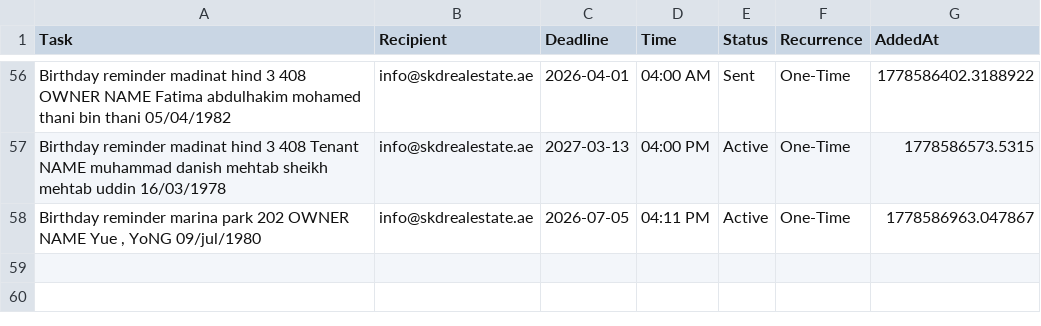
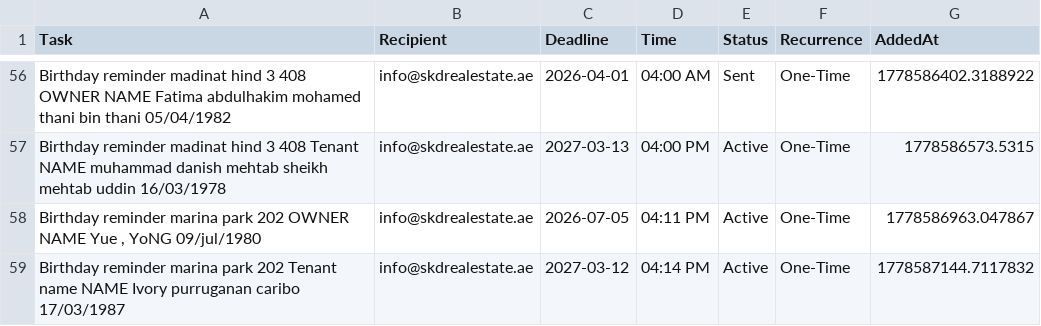
Before and after one commit to skdrealestate10-hash/my-real-estate-reminders, a CSV file: list.csv, drawn as a sheet; only a part is shown, gaps mark what is left out; the diff names each change by its address in the sheet, - before the commit and + after, or states it on an @@ line.

Commit message:
SKD System: Update Memory

```diff
--- a/list.csv
+++ b/list.csv
+row 59: Birthday reminder marina park 202 Tenant name NAME Ivory purruganan caribo 17/03/1987 | info@skdrealestate.ae | 2027-03-12 | 04:14 PM | Active | One-Time | 1778587144.7117832
```
